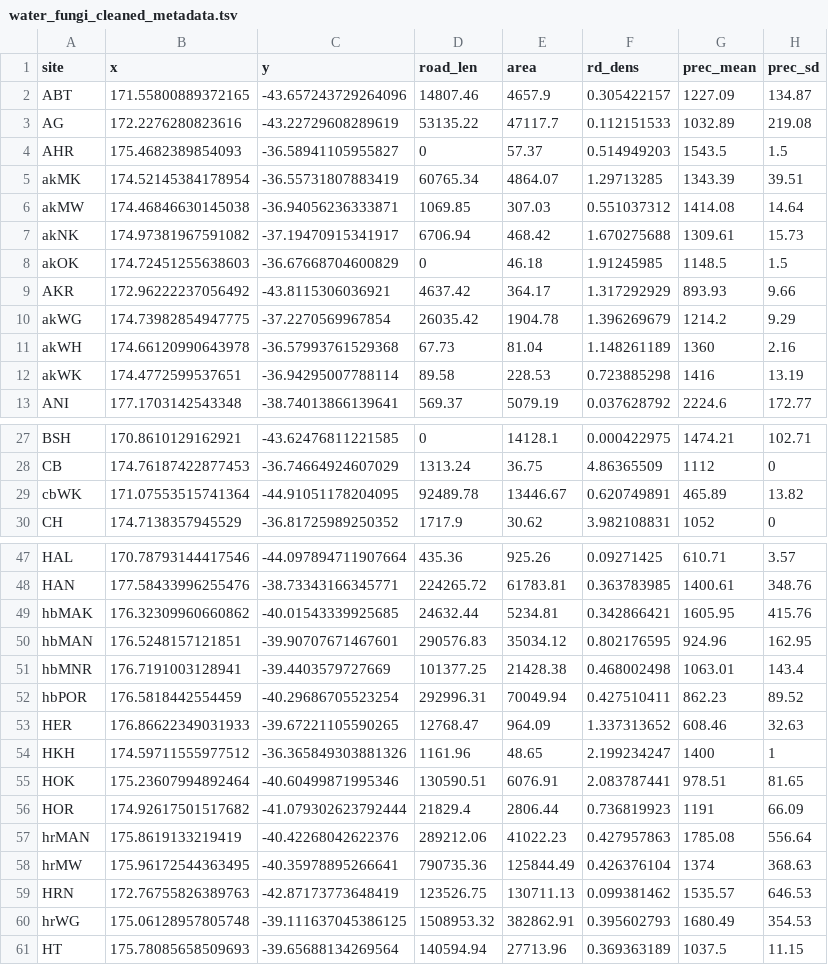
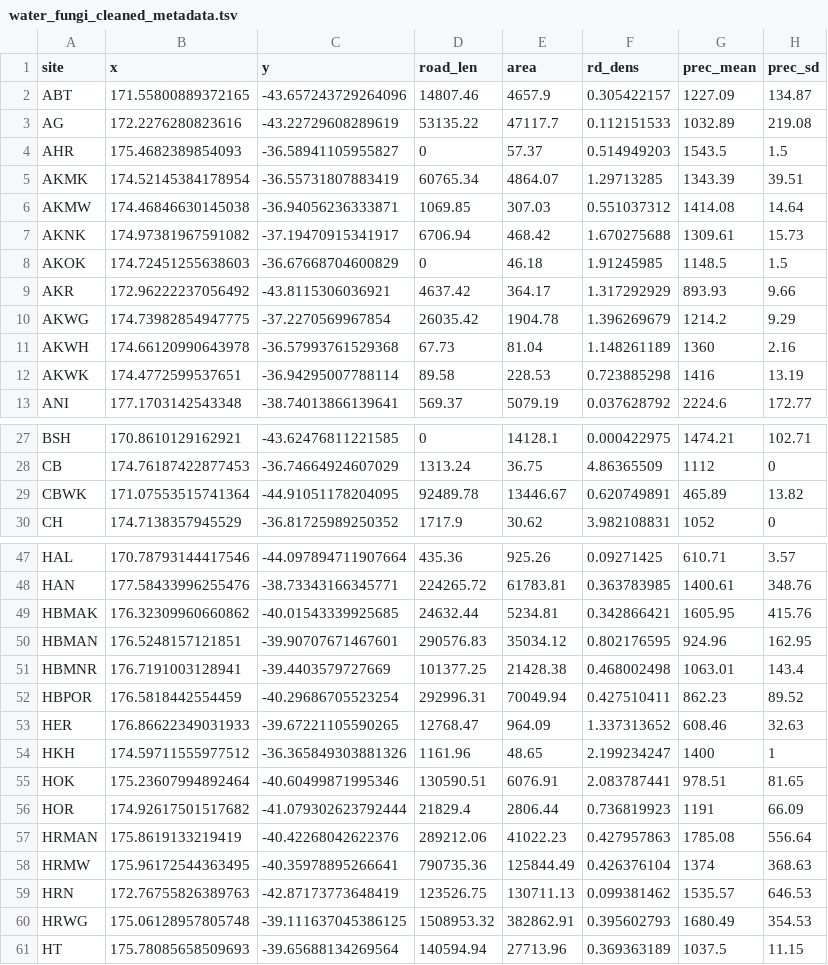
Before and after one commit to warrickct/edna-dataportal, a TSV file: data/dev/2018-03/waterdata/metadata/water_fungi_cleaned_metadata.tsv, drawn as a sheet; only a part is shown, gaps mark what is left out; the diff covers the shown part only; the diff names each change by its address in the sheet, - before the commit and + after, or states it on an @@ line.

```diff
--- a/data/dev/2018-03/waterdata/metadata/water_fungi_cleaned_metadata.tsv
+++ b/data/dev/2018-03/waterdata/metadata/water_fungi_cleaned_metadata.tsv
-A5 (site): akMK
+A5 (site): AKMK
-A6 (site): akMW
+A6 (site): AKMW
-A7 (site): akNK
+A7 (site): AKNK
-A8 (site): akOK
+A8 (site): AKOK
-A10 (site): akWG
+A10 (site): AKWG
-A11 (site): akWH
+A11 (site): AKWH
-A12 (site): akWK
+A12 (site): AKWK
-A29 (site): cbWK
+A29 (site): CBWK
-A49 (site): hbMAK
+A49 (site): HBMAK
-A50 (site): hbMAN
+A50 (site): HBMAN
-A51 (site): hbMNR
+A51 (site): HBMNR
-A52 (site): hbPOR
+A52 (site): HBPOR
-A57 (site): hrMAN
+A57 (site): HRMAN
-A58 (site): hrMW
+A58 (site): HRMW
-A60 (site): hrWG
+A60 (site): HRWG
```
Also changed, not shown: 8 edited cells elsewhere in this file, 4 other files.
